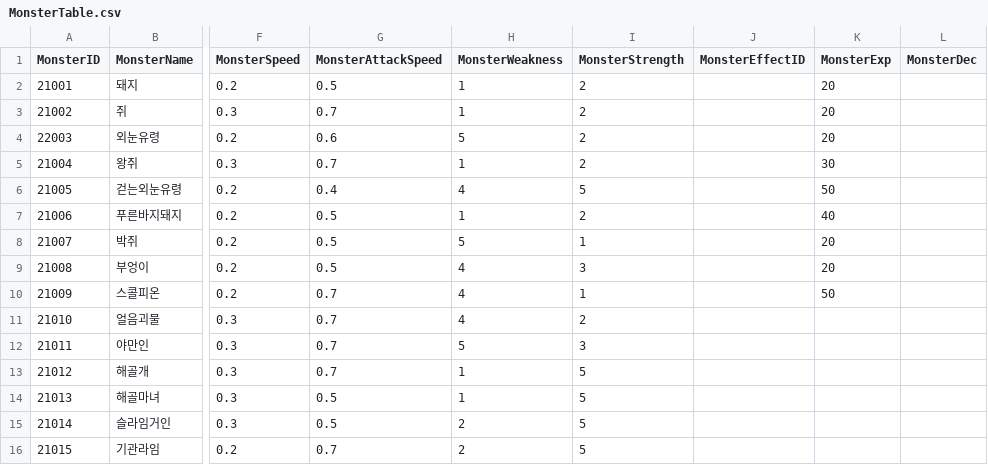
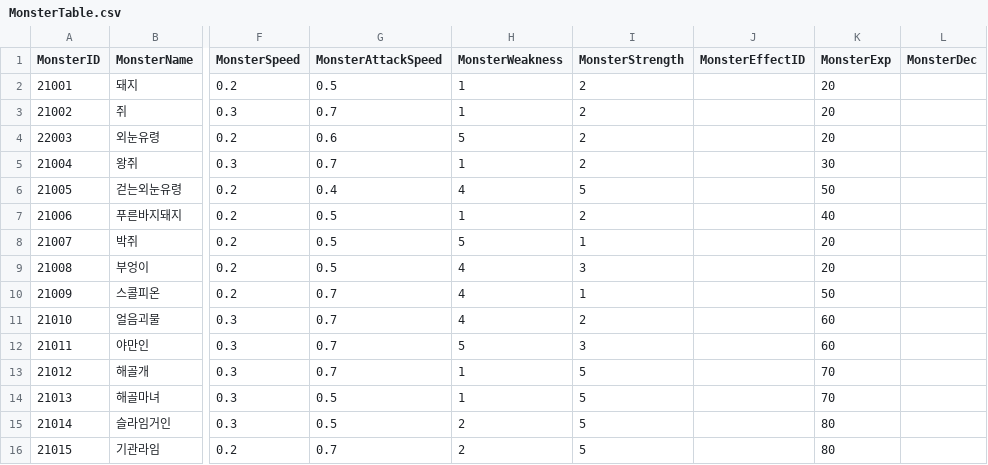
Before and after one commit to HTP31698/Crack_Reckoning, a CSV file: Crack_REckoning/Assets/Resources/DataTables/MonsterTable.csv, drawn as a sheet; only a part is shown, gaps mark what is left out; the diff names each change by its address in the sheet, - before the commit and + after, or states it on an @@ line.

```diff
--- a/Crack_REckoning/Assets/Resources/DataTables/MonsterTable.csv
+++ b/Crack_REckoning/Assets/Resources/DataTables/MonsterTable.csv
-K11:K12 (MonsterExp): (empty)
+K11:K12 (MonsterExp): 60
-K13:K14 (MonsterExp): (empty)
+K13:K14 (MonsterExp): 70
-K15:K16 (MonsterExp): (empty)
+K15:K16 (MonsterExp): 80
```
Also changed, not shown: Crack_REckoning/Assets/Resources/DataTables/BossTable.csv.
